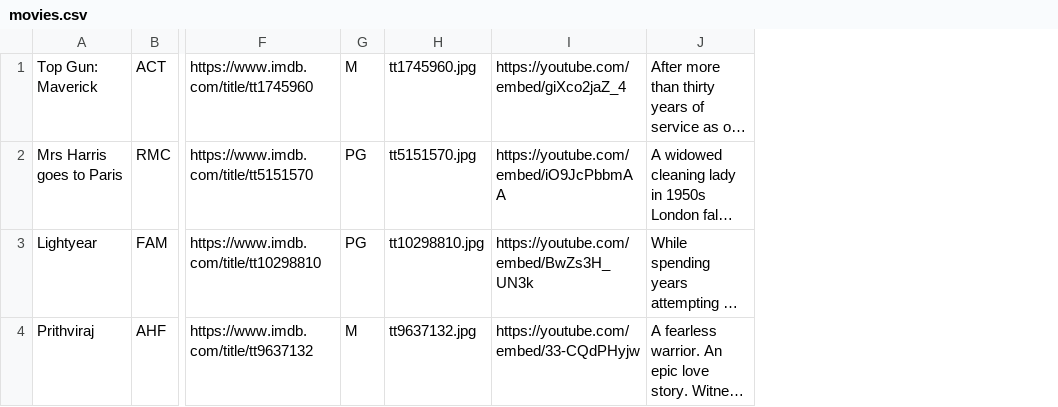
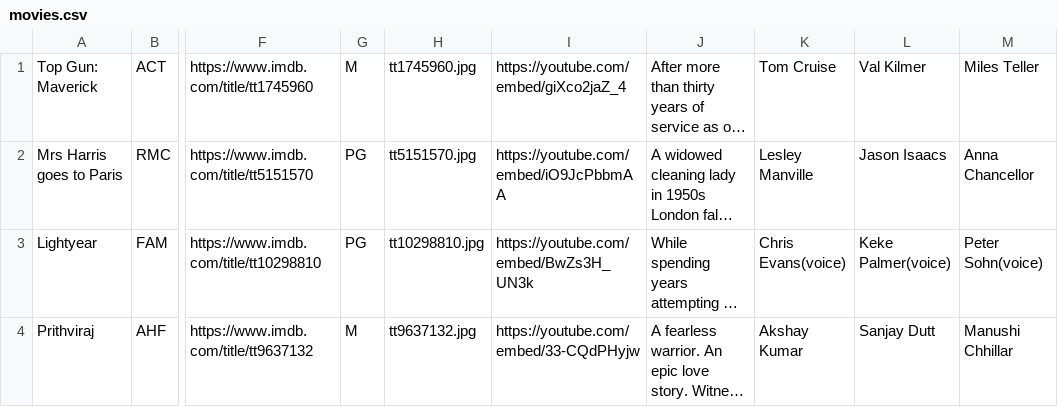
Before and after one commit to AdamM-AU/COSC2453, a CSV file: a2/movies.csv, drawn as a sheet; only a part is shown, gaps mark what is left out; long unchanged cells end in …; the diff names each change by its address in the sheet, - before the commit and + after, or states it on an @@ line.

```diff
--- a/a2/movies.csv
+++ b/a2/movies.csv
+column K, rows 1-4: Tom Cruise | Lesley Manville | Chris Evans(voice) | Akshay Kumar
+column L, rows 1-4: Val Kilmer | Jason Isaacs | Keke Palmer(voice) | Sanjay Dutt
+column M, rows 1-4: Miles Teller | Anna Chancellor | Peter Sohn(voice) | Manushi Chhillar
```
Also changed, not shown: 2 other files.
